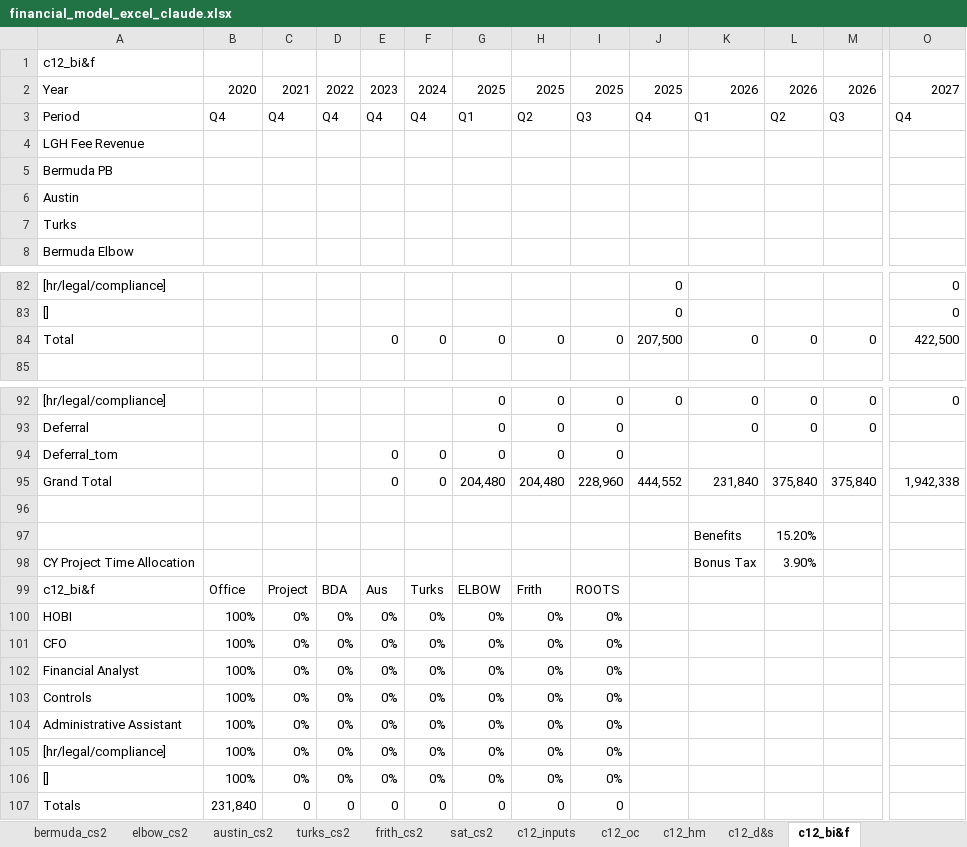
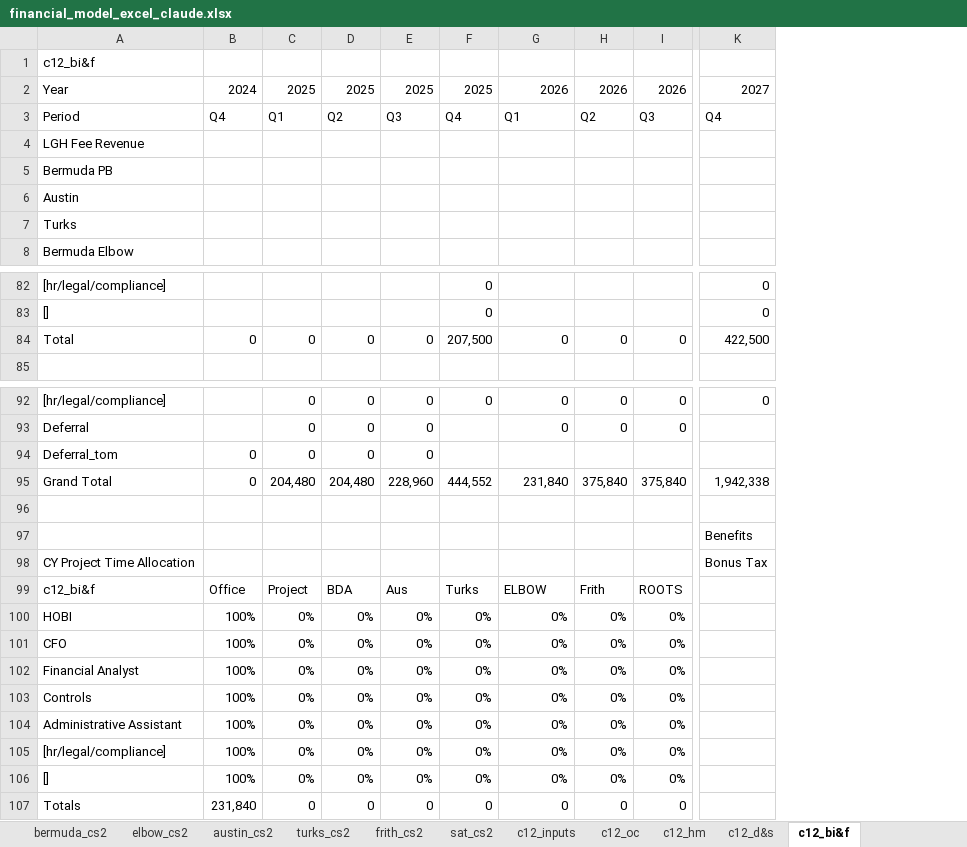
Before and after one commit to SKcoder01/lgh-financial-model, an Excel workbook: financial_model_excel_claude.xlsx, sheet c12_bi&f, drawn as a sheet; only a part is shown, gaps mark what is left out; values as stored, in another font and other column widths than the file's, no cell formats; removed rows and columns are numbered as before the commit, all else as after; rows hold the shown columns only; the diff covers the shown part only; the diff names each change by its address in the sheet, - before the commit and + after, or states it on an @@ line.

```diff
--- a/financial_model_excel_claude.xlsx (sheet c12_bi&f)
+++ b/financial_model_excel_claude.xlsx (sheet c12_bi&f)
-column C, rows 2-3: 2021 | Q4; rows 100-107: 0% | 0% | 0% | 0% | 0% | 0% | 0% | 0
-column D, rows 2-3: 2022 | Q4; rows 100-107: 0% | 0% | 0% | 0% | 0% | 0% | 0% | 0
-column E, rows 2-3: 2023 | Q4; row 84: 0; rows 94-95: 0 | 0; rows 100-107: 0% | 0% | 0% | 0% | 0% | 0% | 0% | 0
-column F, rows 2-3: 2024 | Q4; row 84: 0; rows 94-95: 0 | 0; rows 100-107: 0% | 0% | 0% | 0% | 0% | 0% | 0% | 0
-B2: 2020
+B2: 2024
-B84: (empty)
+B84: 0
-B94:B95: (empty)
+B94:B95: 0
-row 97:  |  |  |  |  |  |  |  |  |  | Benefits | 15.20%
-row 98: CY Project Time Allocation |  |  |  |  |  |  |  |  |  | Bonus Tax | 3.90%
-row 99: c12_bi&f | Office | Project | BDA | Aus | Turks | ELBOW | Frith | ROOTS
+row 97:  |  |  |  |  |  |  |  |  | Benefits
+row 98: CY Project Time Allocation |  |  |  |  |  |  |  |  | Bonus Tax
+row 99: c12_bi&f | Office | Project | BDA | Aus | Turks | ELBOW | Frith | ROOTS
-F100:F106: (empty)
+F100:F106: 0%
-G100:G106: (empty)
+G100:G106: 0%
-H100:H106: (empty)
+H100:H106: 0%
-I100:I106: (empty)
+I100:I106: 0%
-F107: (empty)
+F107: 0
-G107: (empty)
+G107: 0
-H107: (empty)
+H107: 0
-I107: (empty)
+I107: 0
```
Also changed, not shown: 15 edited cells elsewhere in this sheet, sheet c12_d&s, sheet austin_cs2, sheet registry_o, sheet c12_hm, sheet sat_cs2, sheet elbow_cs2, 13 more sheets, cell formats, formulas that keep their value.
